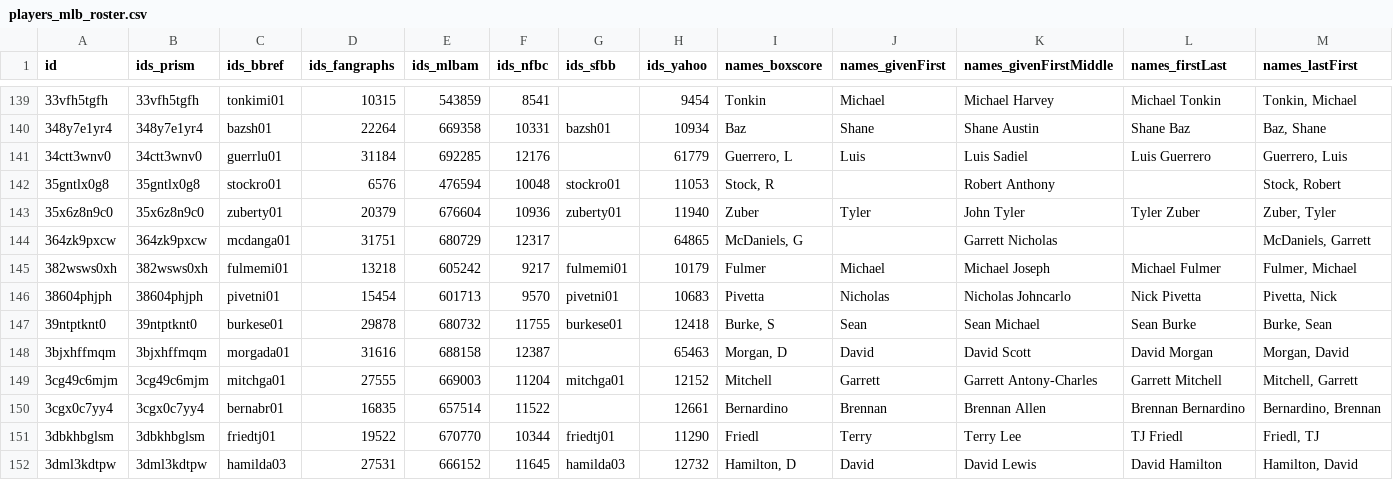
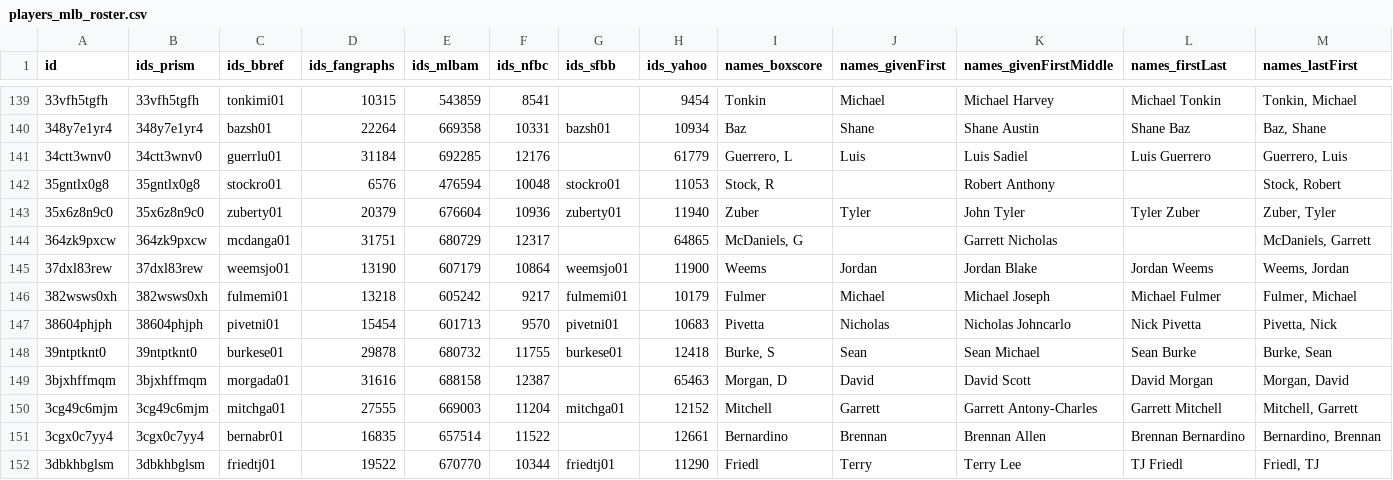
Before and after one commit to StatsVine/prism-registry, a CSV file: exports/mlb/players_mlb_roster/players_mlb_roster.csv, drawn as a sheet; only a part is shown, gaps mark what is left out; the shorter side is filled out with more unchanged rows; rows hold the shown columns only; the diff names each change by its address in the sheet, - before the commit and + after, or states it on an @@ line.

```diff
--- a/exports/mlb/players_mlb_roster/players_mlb_roster.csv
+++ b/exports/mlb/players_mlb_roster/players_mlb_roster.csv
+row 145: 37dxl83rew | 37dxl83rew | weemsjo01 | 13190 | 607179 | 10864 | weemsjo01 | 11900 | Weems | Jordan | Jordan Blake | Jordan Weems | Weems, Jordan
```
Also changed, not shown: exports/mlb/player_ids/player_ids.csv, exports/mlb/players_mlb_profile/players_mlb_profile.csv, 45 other files.
